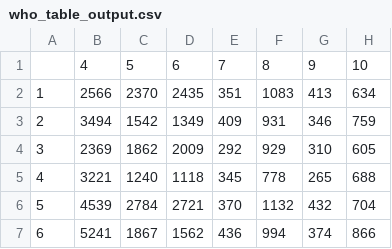
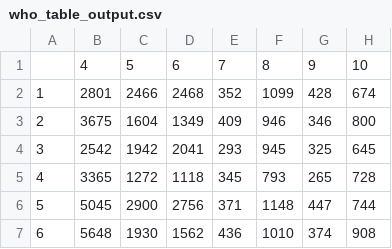
Before and after one commit to baillielab/SF94, a CSV file: Outputs/who_table_output.csv, drawn as a sheet.

```diff
--- a/Outputs/who_table_output.csv
+++ b/Outputs/who_table_output.csv
@@ -1,7 +1,7 @@
 "","4","5","6","7","8","9","10"
-"1",2566,2370,2435,351,1083,413,634
-"2",3494,1542,1349,409,931,346,759
-"3",2369,1862,2009,292,929,310,605
-"4",3221,1240,1118,345,778,265,688
-"5",4539,2784,2721,370,1132,432,704
-"6",5241,1867,1562,436,994,374,866
+"1",2801,2466,2468,352,1099,428,674
+"2",3675,1604,1349,409,946,346,800
+"3",2542,1942,2041,293,945,325,645
+"4",3365,1272,1118,345,793,265,728
+"5",5045,2900,2756,371,1148,447,744
+"6",5648,1930,1562,436,1010,374,908
```
Also changed, not shown: Outputs/HR_mort_susimp.csv, Outputs/meanSD_output.csv, 14 other files.
